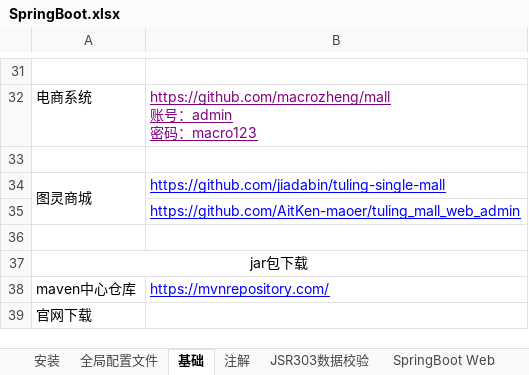
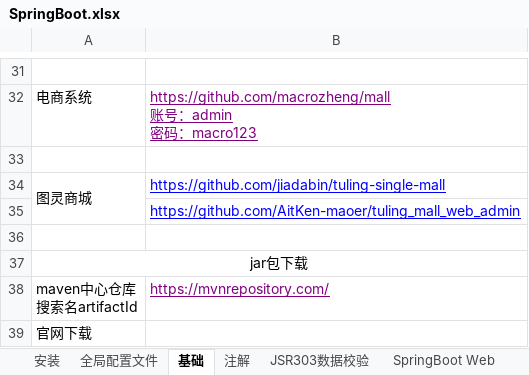
Before and after one commit to sunsetFog/record, an Excel workbook: java/SpringBoot.xlsx, sheet 基础, drawn as a sheet; only a part is shown, gaps mark what is left out; values as stored, in another font and other column widths than the file's, no borders; ↵ is a line break in a cell; the diff names each change by its address in the sheet, - before the commit and + after, or states it on an @@ line.

```diff
--- a/java/SpringBoot.xlsx (sheet 基础)
+++ b/java/SpringBoot.xlsx (sheet 基础)
-A38: maven中心仓库
+A38: maven中心仓库 ↵ 搜索名artifactId
-B38 text colour: #0000FF
+B38 text colour: #800080
```
Also changed, not shown: sheet 注解, sheet 安装, charts or pictures, humor/customer-service.xlsx, java/SpringCloud.xlsx, 3 other files.
